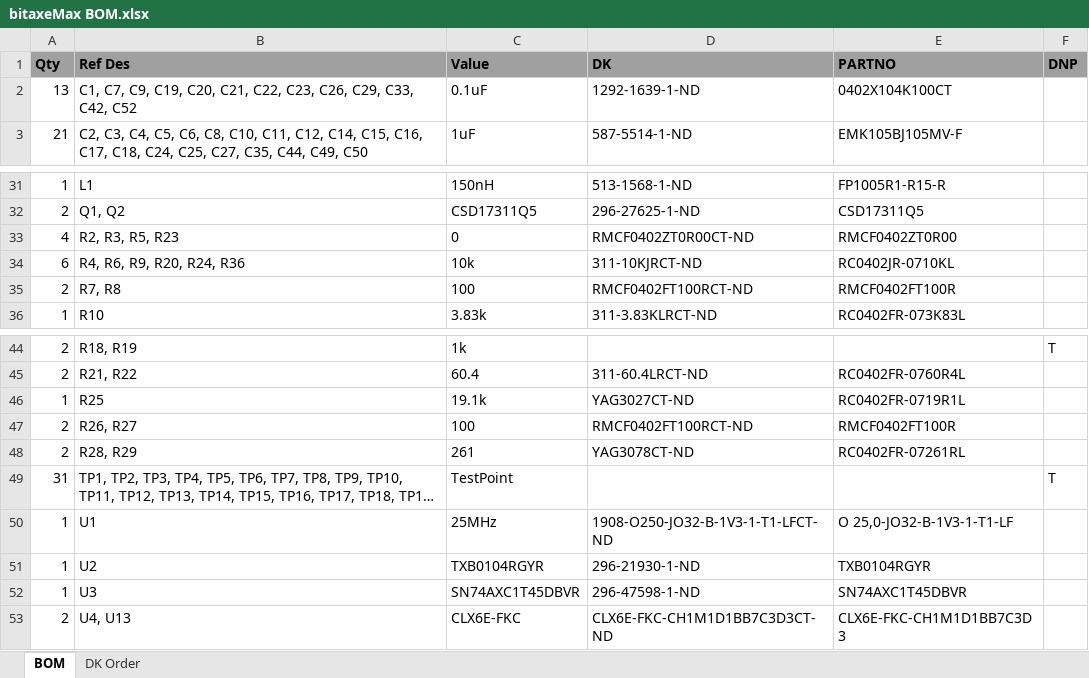
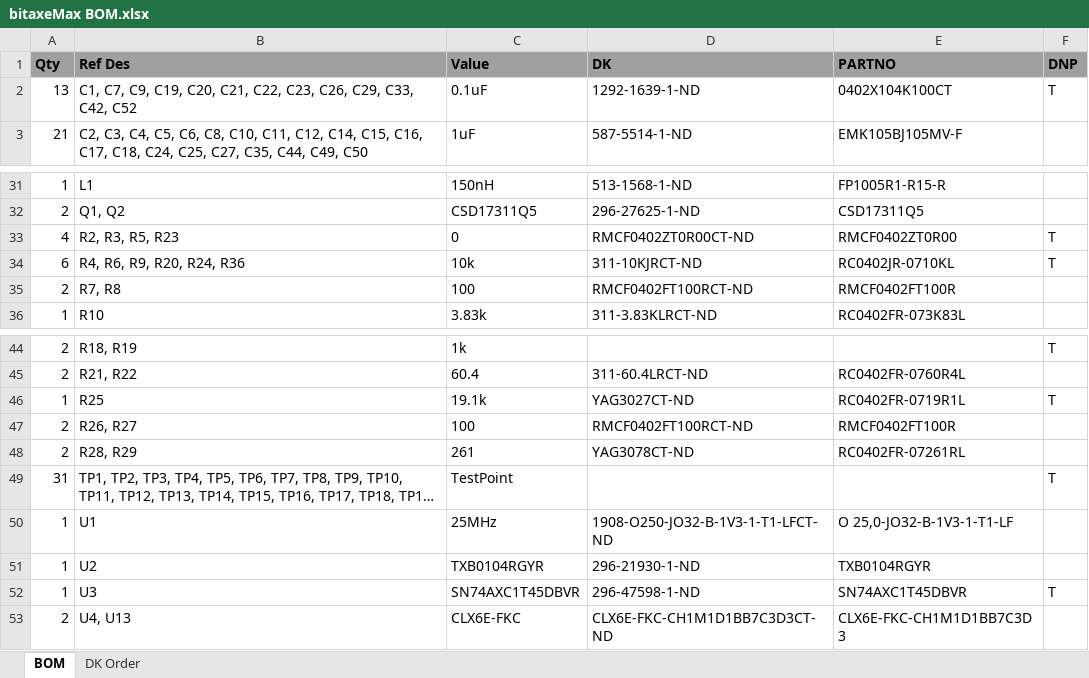
Before and after one commit to skot/bitaxe, an Excel workbook: Manufacturing Files/bitaxeMax BOM.xlsx, sheet BOM, drawn as a sheet; only a part is shown, gaps mark what is left out; long unchanged cells end in …; values as stored, in another font and other column widths than the file's, no borders; the diff names each change by its address in the sheet, - before the commit and + after, or states it on an @@ line.

```diff
--- a/Manufacturing Files/bitaxeMax BOM.xlsx (sheet BOM)
+++ b/Manufacturing Files/bitaxeMax BOM.xlsx (sheet BOM)
-F2 (DNP): (empty)
+F2 (DNP): T
-F33:F34 (DNP): (empty)
+F33:F34 (DNP): T
-F46 (DNP): (empty)
+F46 (DNP): T
-F52 (DNP): (empty)
+F52 (DNP): T
```
Also changed, not shown: sheet DK Order, 3 other files.
